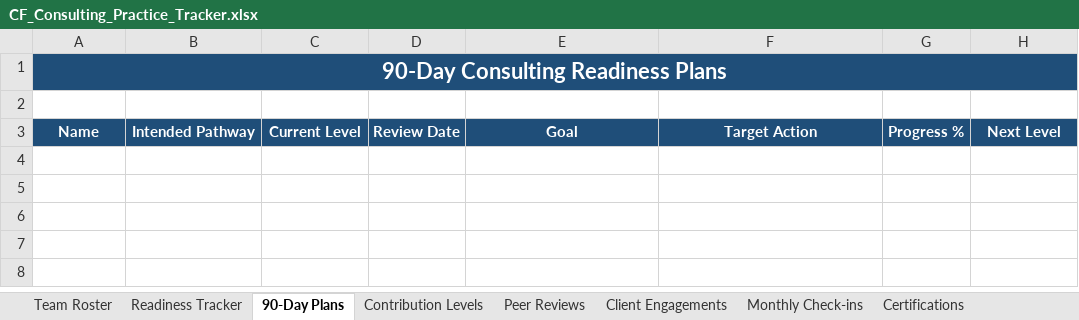
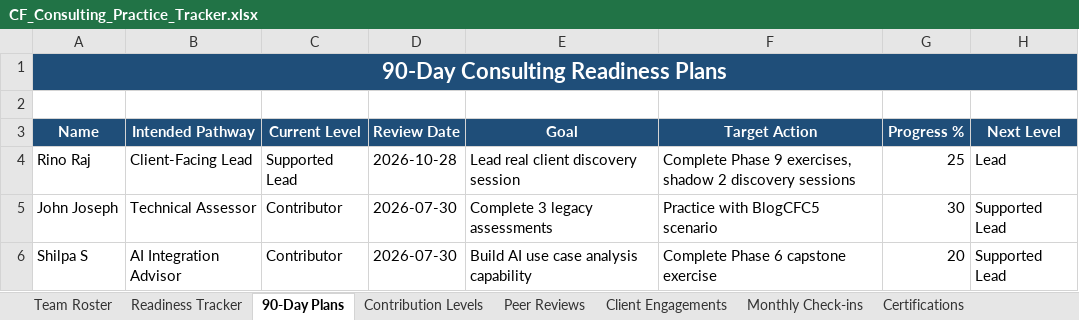
Before and after one commit to techversant-infos/coe, an Excel workbook: engineering-academy/cf-consulting/ASSESSMENT/CF_Consulting_Practice_Tracker.xlsx, sheet 90-Day Plans, drawn as a sheet; values as stored, in another font and other column widths than the file's, no borders; the diff names each change by its address in the sheet, - before the commit and + after, or states it on an @@ line.

```diff
--- a/engineering-academy/cf-consulting/ASSESSMENT/CF_Consulting_Practice_Tracker.xlsx (sheet 90-Day Plans)
+++ b/engineering-academy/cf-consulting/ASSESSMENT/CF_Consulting_Practice_Tracker.xlsx (sheet 90-Day Plans)
+row 4: Rino Raj | Client-Facing Lead | Supported Lead | 2026-10-28 | Lead real client discovery session | Complete Phase 9 exercises, shadow 2 discovery sessions | 25 | Lead
+row 5: John Joseph | Technical Assessor | Contributor | 2026-07-30 | Complete 3 legacy assessments | Practice with BlogCFC5 scenario | 30 | Supported Lead
+row 6: Shilpa S | AI Integration Advisor | Contributor | 2026-07-30 | Build AI use case analysis capability | Complete Phase 6 capstone exercise | 20 | Supported Lead
```
Also changed, not shown: sheet Team Roster, sheet Readiness Tracker, sheet Contribution Levels, sheet Client Engagements, sheet Peer Reviews, sheet Monthly Check-ins, 1 more sheet.
